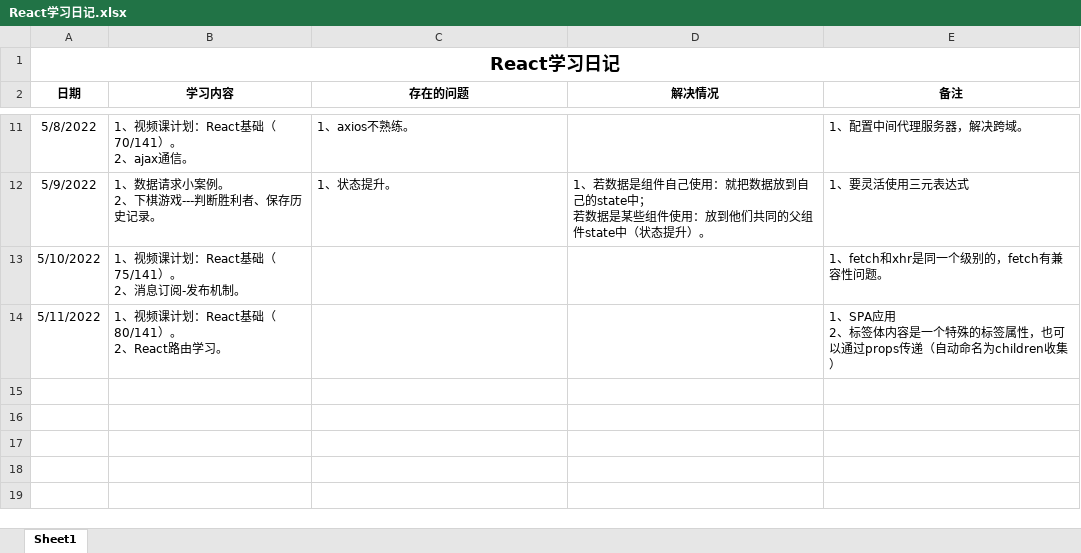
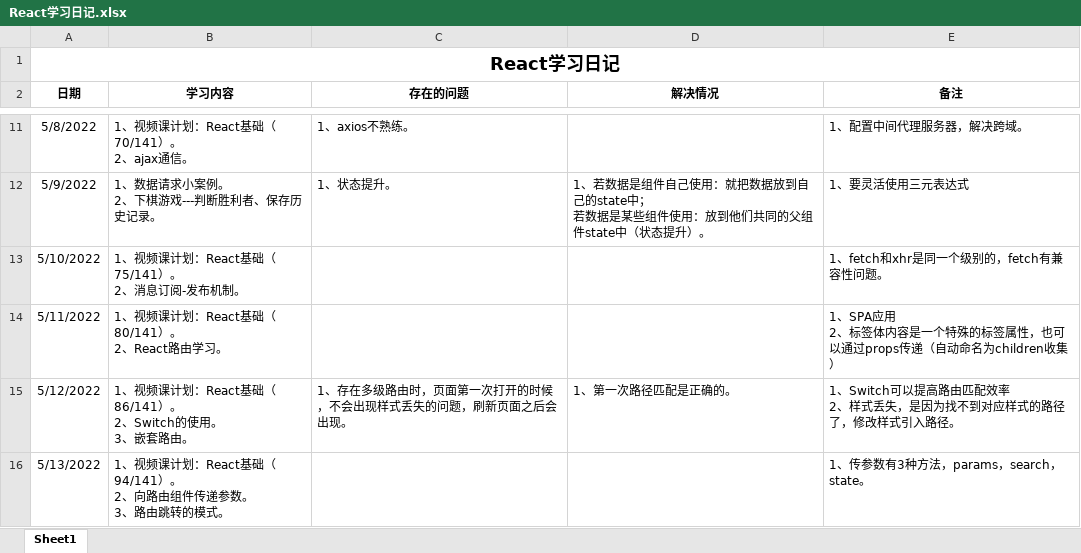
Before and after one commit to lulukada/React-Typescript-study, an Excel workbook: React学习1/React学习日记.xlsx, sheet Sheet1, drawn as a sheet; only a part is shown, gaps mark what is left out; values as stored, in another font and other column widths than the file's, no borders; ↵ is a line break in a cell; the diff names each change by its address in the sheet, - before the commit and + after, or states it on an @@ line.

Commit message:
5月13日更新

```diff
--- a/React学习1/React学习日记.xlsx (sheet Sheet1)
+++ b/React学习1/React学习日记.xlsx (sheet Sheet1)
+row 15: 5/12/2022 | 1、视频课计划：React基础（86/141）。 ↵ 2、Switch的使用。 ↵ 3、嵌套路由。 | 1、存在多级路由时，页面第一次打开的时候，不会出现样式丢失的问题，刷新页面之后会出现。 | 1、第一次路径匹配是正确的。 | 1、Switch可以提高路由匹配效率 ↵ 2、样式丢失，是因为找不到对应样式的路径了，修改样式引入路径。
+row 16: 5/13/2022 | 1、视频课计划：React基础（94/141）。 ↵ 2、向路由组件传递参数。 ↵ 3、路由跳转的模式。 |  |  | 1、传参数有3种方法，params，search，state。
```
